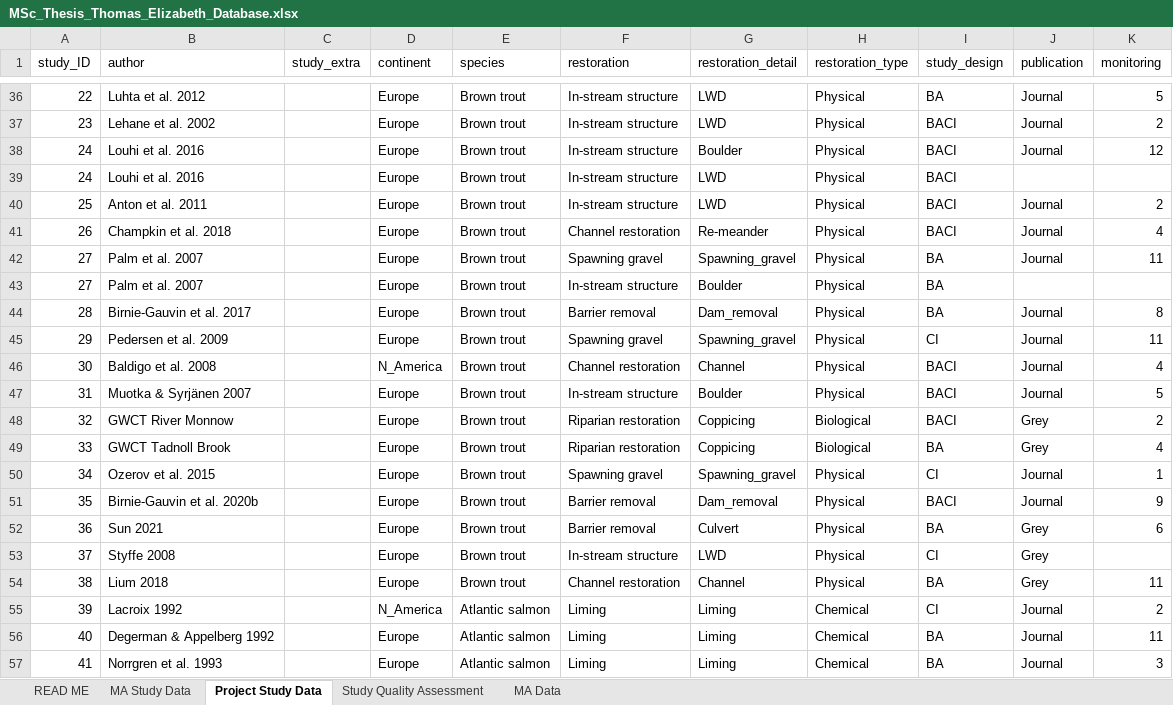
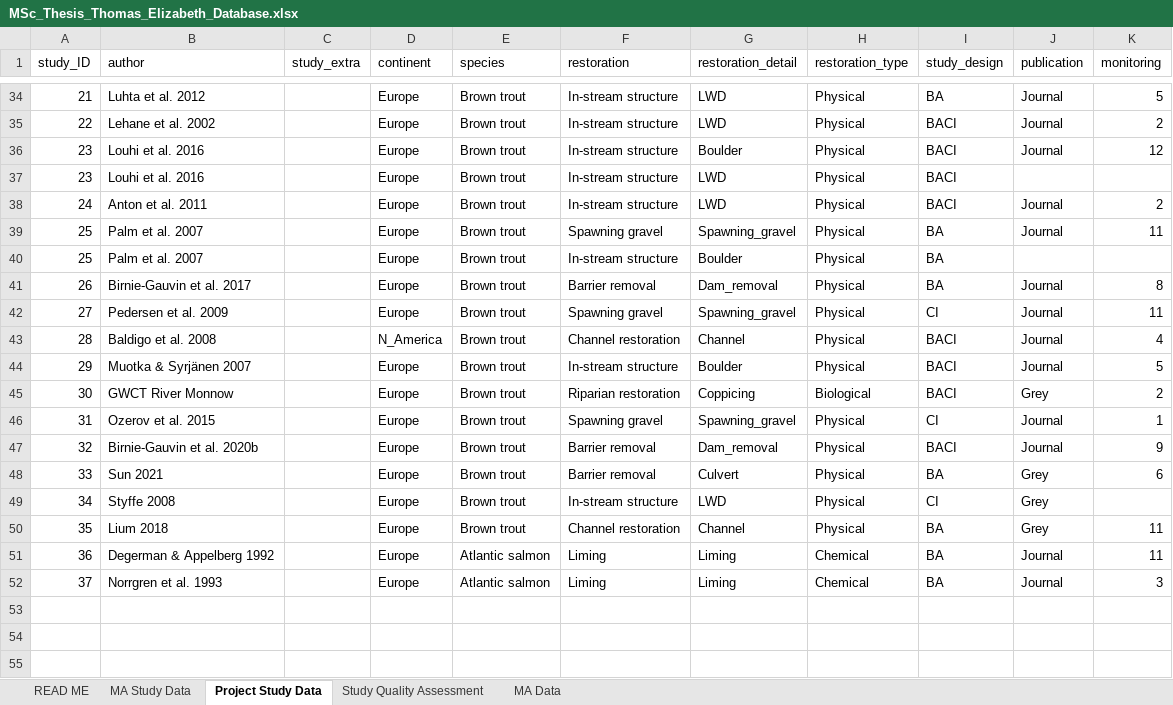
Before and after one commit to elethomas/Thesis_Thomas_Elizabeth_EEC_ICL, an Excel workbook: MSc_Thesis_Thomas_Elizabeth_Database.xlsx, sheet Project Study Data, drawn as a sheet; only a part is shown, gaps mark what is left out; values as stored, in another font and other column widths than the file's, no borders; removed rows and columns are numbered as before the commit, all else as after; the diff covers the shown part only; the diff names each change by its address in the sheet, - before the commit and + after, or states it on an @@ line.

```diff
--- a/MSc_Thesis_Thomas_Elizabeth_Database.xlsx (sheet Project Study Data)
+++ b/MSc_Thesis_Thomas_Elizabeth_Database.xlsx (sheet Project Study Data)
-A34 (study_ID): 22
+A34 (study_ID): 21
-A35 (study_ID): 23
+A35 (study_ID): 22
-A36:A37 (study_ID): 24
+A36:A37 (study_ID): 23
-A38 (study_ID): 25
+A38 (study_ID): 24
-row 41: 26 | Champkin et al. 2018 |  | Europe | Brown trout | Channel restoration | Re-meander | Physical | BACI | Journal | 4
-A39:A40 (study_ID): 27
+A39:A40 (study_ID): 25
-A41 (study_ID): 28
+A41 (study_ID): 26
-A42 (study_ID): 29
+A42 (study_ID): 27
-A43 (study_ID): 30
+A43 (study_ID): 28
-A44 (study_ID): 31
+A44 (study_ID): 29
-A45 (study_ID): 32
+A45 (study_ID): 30
-row 49: 33 | GWCT Tadnoll Brook |  | Europe | Brown trout | Riparian restoration | Coppicing | Biological | BA | Grey | 4
-A46 (study_ID): 34
+A46 (study_ID): 31
-A47 (study_ID): 35
+A47 (study_ID): 32
-A48 (study_ID): 36
+A48 (study_ID): 33
-A49 (study_ID): 37
+A49 (study_ID): 34
-A50 (study_ID): 38
+A50 (study_ID): 35
-row 55: 39 | Lacroix 1992 |  | N_America | Atlantic salmon | Liming | Liming | Chemical | CI | Journal | 2
-A51 (study_ID): 40
+A51 (study_ID): 36
-A52 (study_ID): 41
+A52 (study_ID): 37
```
Also changed, not shown: 2 removed rows and 26 edited cells elsewhere in this sheet, sheet MA Data, sheet MA Study Data, sheet Study Quality Assessment.
